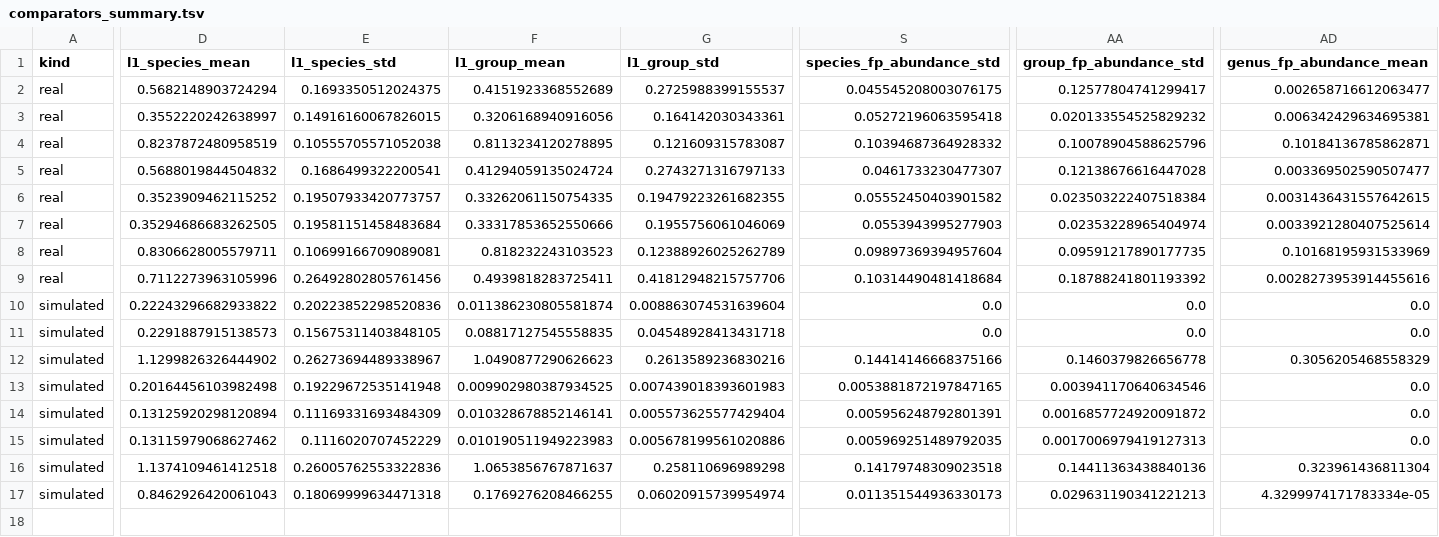
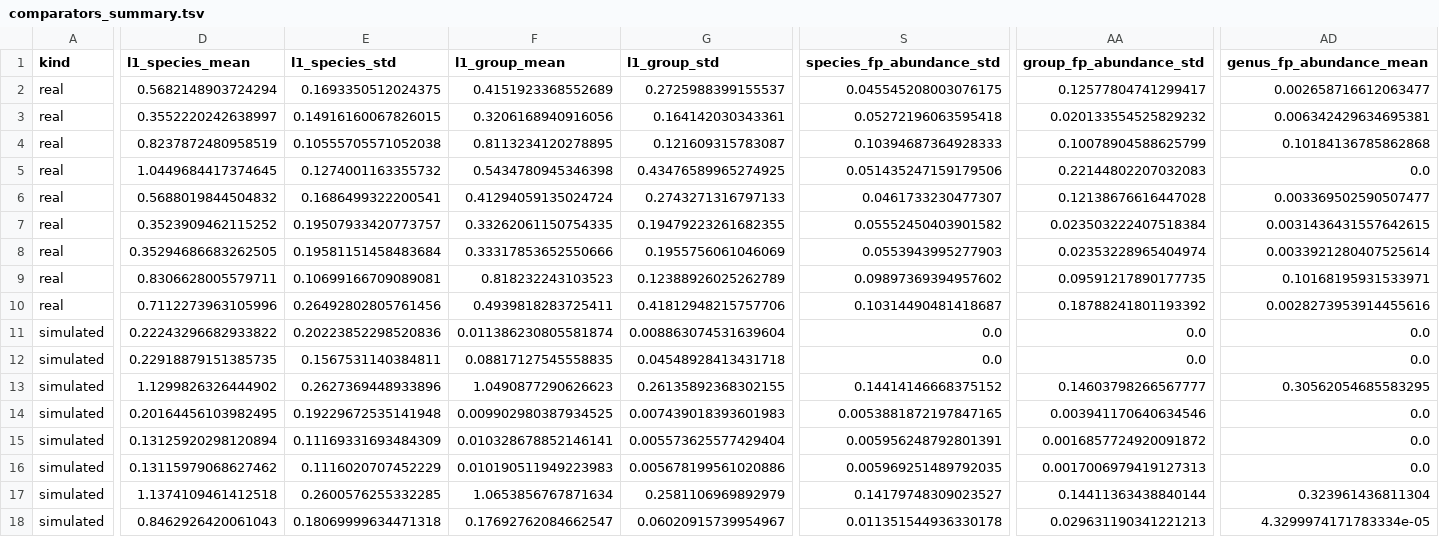
Before and after one commit to microbialds/NanoVI, a TSV file: docs/benchmarks/data/comparators_summary.tsv, drawn as a sheet; only a part is shown, gaps mark what is left out; addresses are those after the commit; rows hold the shown columns only; the diff covers the shown part only; the diff names each change by its address in the sheet, - before the commit and + after, or states it on an @@ line.

```diff
--- a/docs/benchmarks/data/comparators_summary.tsv
+++ b/docs/benchmarks/data/comparators_summary.tsv
-S4 (species_fp_abundance_std): 0.10394687364928332
+S4 (species_fp_abundance_std): 0.10394687364928333
-AA4 (group_fp_abundance_std): 0.10078904588625796
+AA4 (group_fp_abundance_std): 0.10078904588625799
-AD4 (genus_fp_abundance_mean): 0.10184136785862871
+AD4 (genus_fp_abundance_mean): 0.10184136785862868
+row 5: real | 1.0449684417374645 | 0.1274001163355732 | 0.5434780945346398 | 0.43476589965274925 | 0.051435247159179506 | 0.22144802207032083 | 0.0
-S9 (species_fp_abundance_std): 0.09897369394957604
+S9 (species_fp_abundance_std): 0.09897369394957602
-AD9 (genus_fp_abundance_mean): 0.10168195931533969
+AD9 (genus_fp_abundance_mean): 0.10168195931533971
-S10 (species_fp_abundance_std): 0.10314490481418684
+S10 (species_fp_abundance_std): 0.10314490481418687
-D12 (l1_species_mean): 0.2291887915138573
+D12 (l1_species_mean): 0.22918879151385735
-E12 (l1_species_std): 0.15675311403848105
+E12 (l1_species_std): 0.1567531140384811
-E13 (l1_species_std): 0.26273694489338967
+E13 (l1_species_std): 0.2627369448933896
-G13 (l1_group_std): 0.2613589236830216
+G13 (l1_group_std): 0.26135892368302155
-S13 (species_fp_abundance_std): 0.14414146668375166
+S13 (species_fp_abundance_std): 0.14414146668375152
-AA13 (group_fp_abundance_std): 0.1460379826656778
+AA13 (group_fp_abundance_std): 0.14603798266567777
-AD13 (genus_fp_abundance_mean): 0.3056205468558329
+AD13 (genus_fp_abundance_mean): 0.30562054685583295
-D14 (l1_species_mean): 0.20164456103982498
+D14 (l1_species_mean): 0.20164456103982495
-E17 (l1_species_std): 0.26005762553322836
+E17 (l1_species_std): 0.2600576255332285
-F17 (l1_group_mean): 1.0653856767871637
+F17 (l1_group_mean): 1.0653856767871634
-G17 (l1_group_std): 0.258110696989298
+G17 (l1_group_std): 0.2581106969892979
-S17 (species_fp_abundance_std): 0.14179748309023518
+S17 (species_fp_abundance_std): 0.14179748309023527
-AA17 (group_fp_abundance_std): 0.14411363438840136
+AA17 (group_fp_abundance_std): 0.14411363438840144
-F18 (l1_group_mean): 0.1769276208466255
+F18 (l1_group_mean): 0.17692762084662547
-G18 (l1_group_std): 0.06020915739954974
+G18 (l1_group_std): 0.06020915739954967
-S18 (species_fp_abundance_std): 0.011351544936330173
+S18 (species_fp_abundance_std): 0.011351544936330178
```
Also changed, not shown: 4 edited cells elsewhere in this file, docs/benchmarks/data/comparators_paired.tsv, docs/benchmarks/data/comparators_per_sample.tsv, 4 other files.
